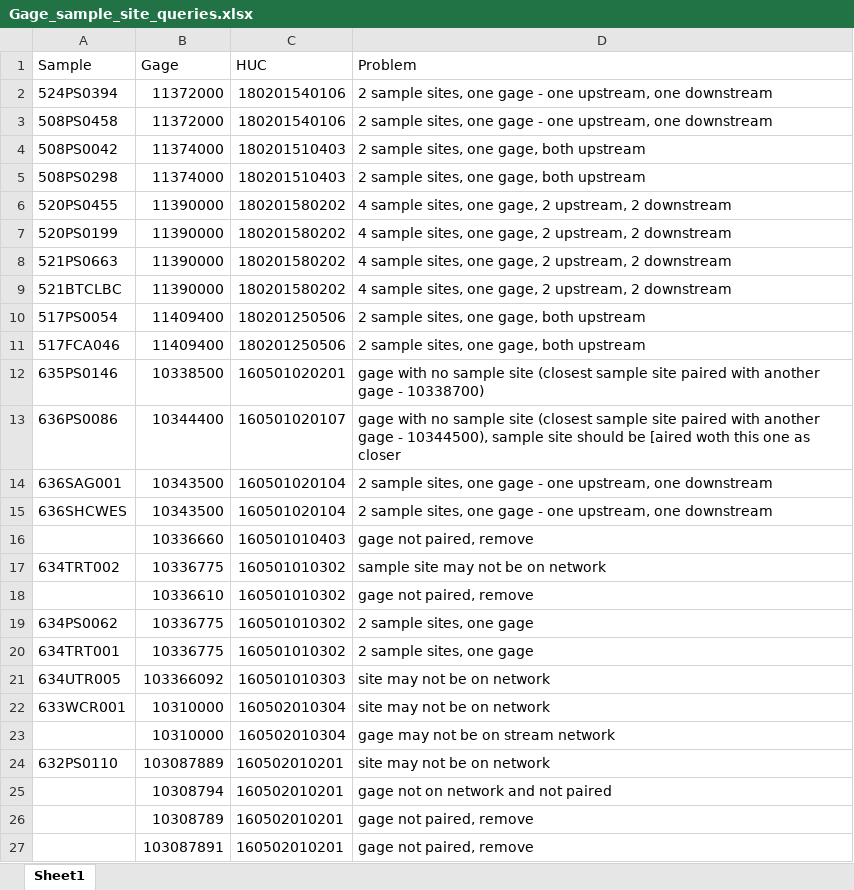
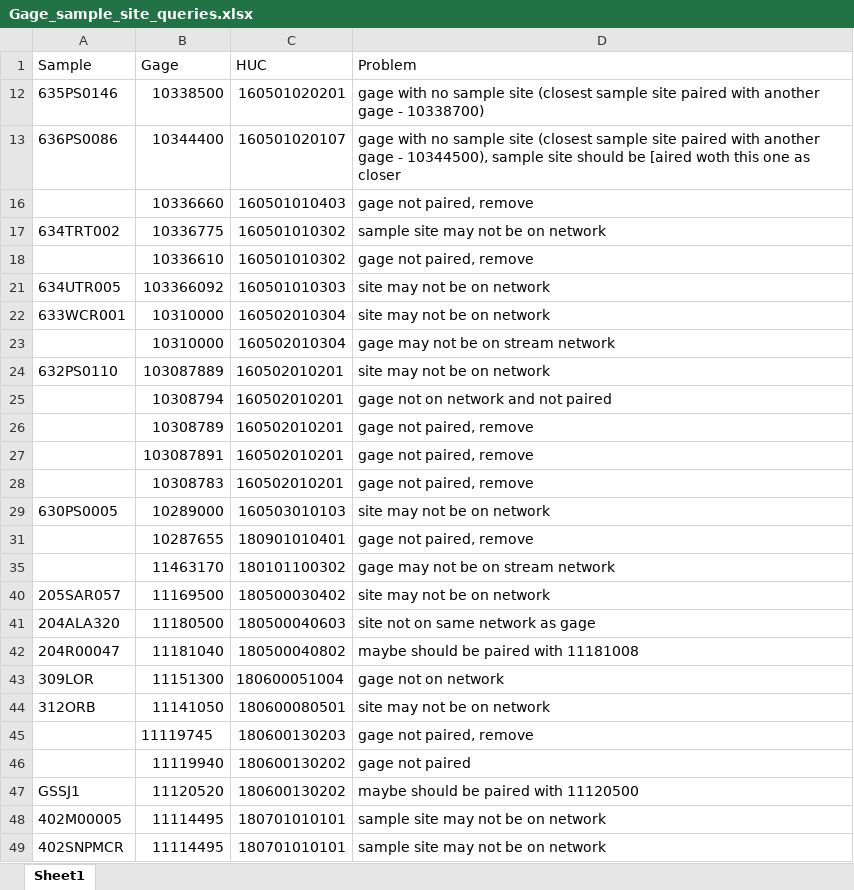
Before and after one commit to ksirving/asci_ffm_2019, an Excel workbook: input_data/Gage_sample_site_queries.xlsx, sheet Sheet1, drawn as a sheet; only a part is shown; the shorter side is filled out with more unchanged rows; values as stored, in another font and other column widths than the file's, no borders; the diff covers the shown part only; the diff names each change by its address in the sheet, - before the commit and + after, or states it on an @@ line.

Commit message:
new asci values formatted and switched for brts

```diff
--- a/input_data/Gage_sample_site_queries.xlsx (sheet Sheet1)
+++ b/input_data/Gage_sample_site_queries.xlsx (sheet Sheet1)
@@ row 2 hidden: 524PS0394 | 11372000 | 180201540106 | 2 sample sites, one gage - one upstream, one downstream @@
@@ row 3 hidden: 508PS0458 | 11372000 | 180201540106 | 2 sample sites, one gage - one upstream, one downstream @@
@@ row 4 hidden: 508PS0042 | 11374000 | 180201510403 | 2 sample sites, one gage, both upstream @@
@@ row 5 hidden: 508PS0298 | 11374000 | 180201510403 | 2 sample sites, one gage, both upstream @@
@@ row 6 hidden: 520PS0455 | 11390000 | 180201580202 | 4 sample sites, one gage, 2 upstream, 2 downstream @@
@@ row 7 hidden: 520PS0199 | 11390000 | 180201580202 | 4 sample sites, one gage, 2 upstream, 2 downstream @@
@@ row 8 hidden: 521PS0663 | 11390000 | 180201580202 | 4 sample sites, one gage, 2 upstream, 2 downstream @@
@@ row 9 hidden: 521BTCLBC | 11390000 | 180201580202 | 4 sample sites, one gage, 2 upstream, 2 downstream @@
@@ row 10 hidden: 517PS0054 | 11409400 | 180201250506 | 2 sample sites, one gage, both upstream @@
@@ row 11 hidden: 517FCA046 | 11409400 | 180201250506 | 2 sample sites, one gage, both upstream @@
@@ row 14 hidden: 636SAG001 | 10343500 | 160501020104 | 2 sample sites, one gage - one upstream, one downstream @@
@@ row 15 hidden: 636SHCWES | 10343500 | 160501020104 | 2 sample sites, one gage - one upstream, one downstream @@
@@ row 19 hidden: 634PS0062 | 10336775 | 160501010302 | 2 sample sites, one gage @@
@@ row 20 hidden: 634TRT001 | 10336775 | 160501010302 | 2 sample sites, one gage @@
```
Also changed, not shown: 8 hidden or unhidden rows elsewhere in this sheet, 27 other files.
